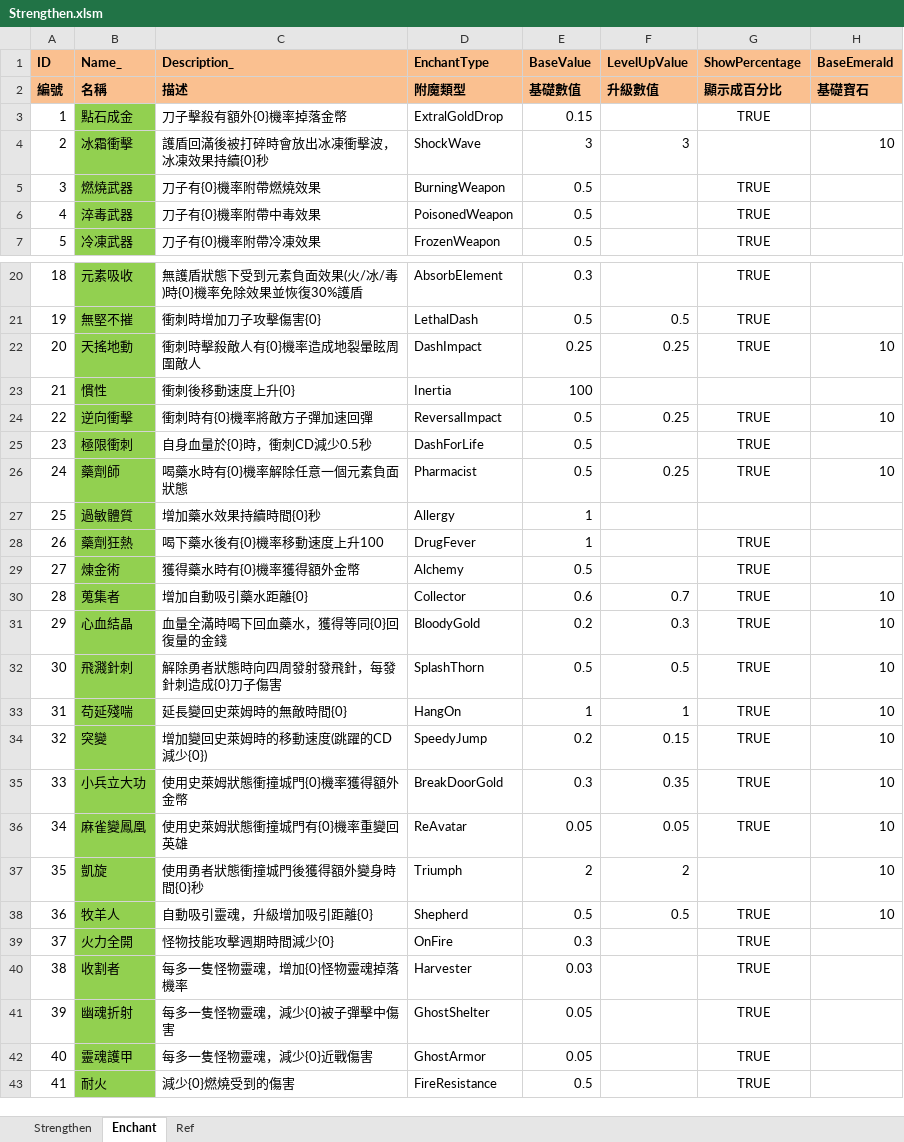
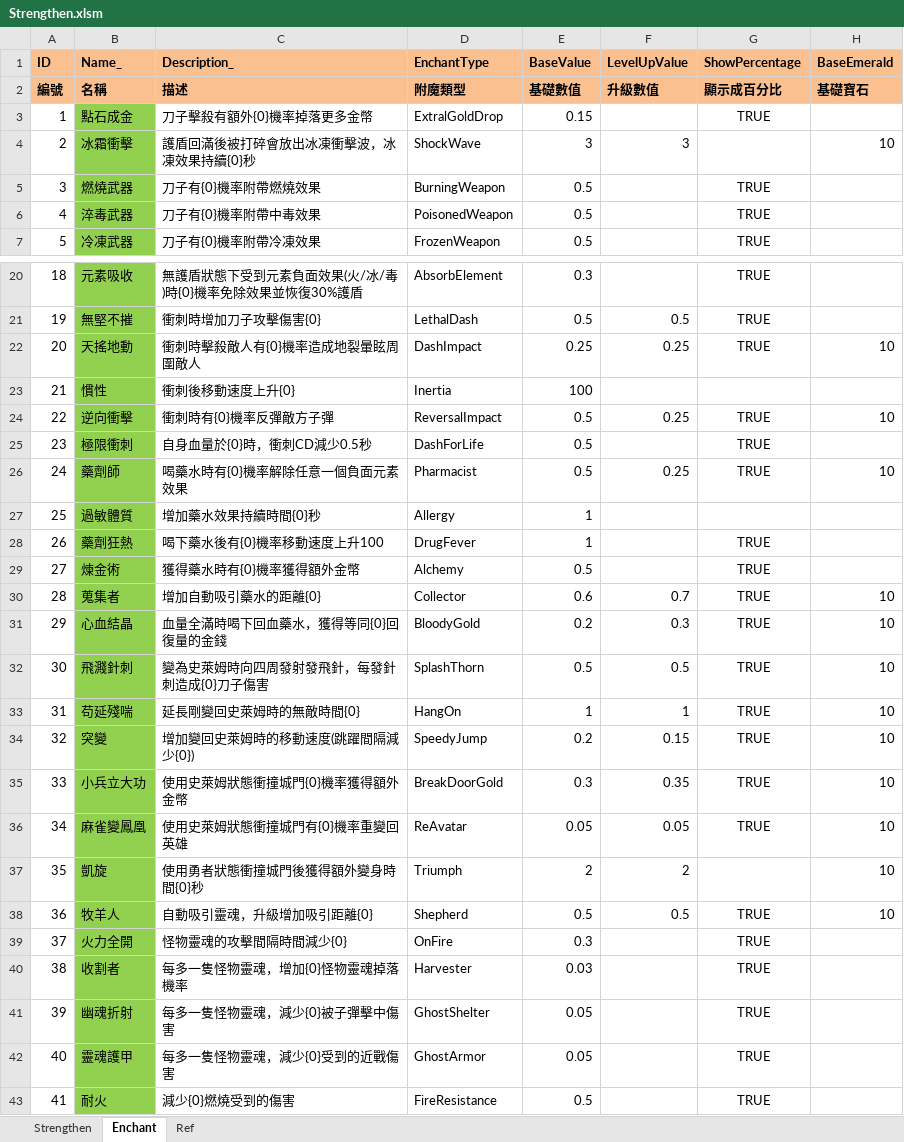
Before and after one commit to scozirge/30sHero, an Excel workbook: 30SecHero/Designer/Strengthen.xlsm, sheet Enchant, drawn as a sheet; only a part is shown, gaps mark what is left out; values as stored, in another font and other column widths than the file's, no borders; the diff covers the shown part only; the diff names each change by its address in the sheet, - before the commit and + after, or states it on an @@ line.

```diff
--- a/30SecHero/Designer/Strengthen.xlsm (sheet Enchant)
+++ b/30SecHero/Designer/Strengthen.xlsm (sheet Enchant)
-C3 (Description_): 刀子擊殺有額外{0}機率掉落金幣
+C3 (Description_): 刀子擊殺有額外{0}機率掉落更多金幣
-C4 (Description_): 護盾回滿後被打碎時會放出冰凍衝擊波，冰凍效果持續{0}秒
+C4 (Description_): 護盾回滿後被打碎會放出冰凍衝擊波，冰凍效果持續{0}秒
-C24 (Description_): 衝刺時有{0}機率將敵方子彈加速回彈
+C24 (Description_): 衝刺時有{0}機率反彈敵方子彈
-C26 (Description_): 喝藥水時有{0}機率解除任意一個元素負面狀態
+C26 (Description_): 喝藥水時有{0}機率解除任意一個負面元素效果
-C30 (Description_): 增加自動吸引藥水距離{0}
+C30 (Description_): 增加自動吸引藥水的距離{0}
-C32 (Description_): 解除勇者狀態時向四周發射發飛針，每發針刺造成{0}刀子傷害
+C32 (Description_): 變為史萊姆時向四周發射發飛針，每發針刺造成{0}刀子傷害
-C33 (Description_): 延長變回史萊姆時的無敵時間{0}
+C33 (Description_): 延長剛變回史萊姆時的無敵時間{0}
-C34 (Description_): 增加變回史萊姆時的移動速度(跳躍的CD減少{0})
+C34 (Description_): 增加變回史萊姆時的移動速度(跳躍間隔減少{0})
-C39 (Description_): 怪物技能攻擊週期時間減少{0}
+C39 (Description_): 怪物靈魂的攻擊間隔時間減少{0}
-C42 (Description_): 每多一隻怪物靈魂，減少{0}近戰傷害
+C42 (Description_): 每多一隻怪物靈魂，減少{0}受到的近戰傷害
```
Also changed, not shown: 5 edited cells elsewhere in this sheet, sheet Strengthen, 30SecHero/Designer/String_UI.xlsm, 7 other files.
